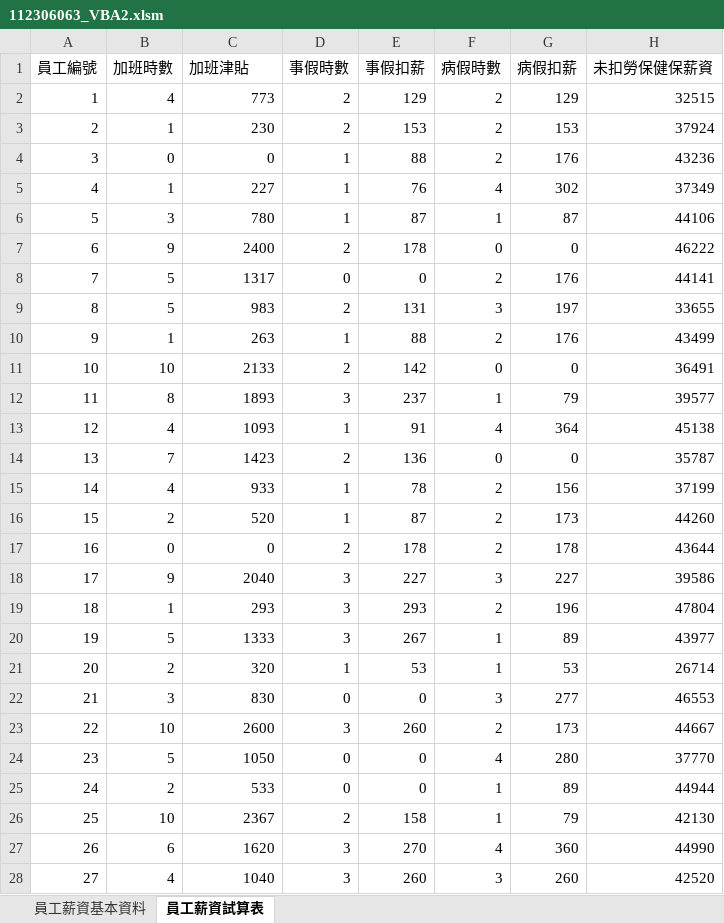
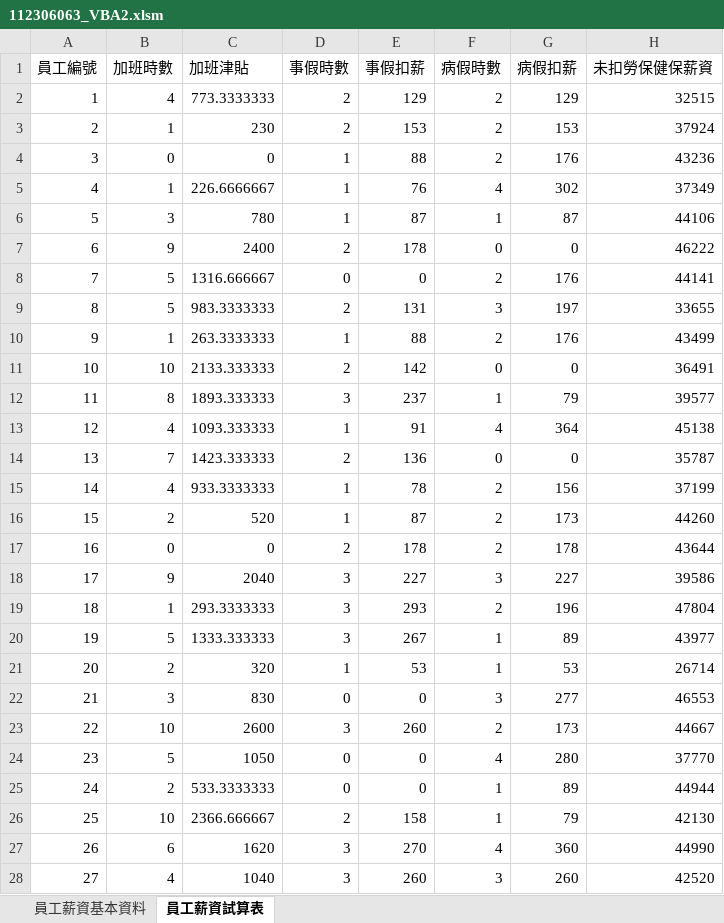
Before and after one commit to alinafancc/HW4, an Excel workbook: 112306063_VBA2.xlsm, sheet 員工薪資試算表, drawn as a sheet; only a part is shown; values as stored, in another font and other column widths than the file's, no borders; the diff covers the shown part only; the diff names each change by its address in the sheet, - before the commit and + after, or states it on an @@ line.

Commit message:
Add files via upload

```diff
--- a/112306063_VBA2.xlsm (sheet 員工薪資試算表)
+++ b/112306063_VBA2.xlsm (sheet 員工薪資試算表)
-C2 (加班津貼): 773
+C2 (加班津貼): 773.3333333
-C5 (加班津貼): 227
+C5 (加班津貼): 226.6666667
-C8 (加班津貼): 1317
+C8 (加班津貼): 1316.666667
-C9 (加班津貼): 983
+C9 (加班津貼): 983.3333333
-C10 (加班津貼): 263
+C10 (加班津貼): 263.3333333
-C11 (加班津貼): 2133
+C11 (加班津貼): 2133.333333
-C12 (加班津貼): 1893
+C12 (加班津貼): 1893.333333
-C13 (加班津貼): 1093
+C13 (加班津貼): 1093.333333
-C14 (加班津貼): 1423
+C14 (加班津貼): 1423.333333
-C15 (加班津貼): 933
+C15 (加班津貼): 933.3333333
-C19 (加班津貼): 293
+C19 (加班津貼): 293.3333333
-C20 (加班津貼): 1333
+C20 (加班津貼): 1333.333333
-C25 (加班津貼): 533
+C25 (加班津貼): 533.3333333
-C26 (加班津貼): 2367
+C26 (加班津貼): 2366.666667
```
Also changed, not shown: 3 edited cells elsewhere in this sheet.
